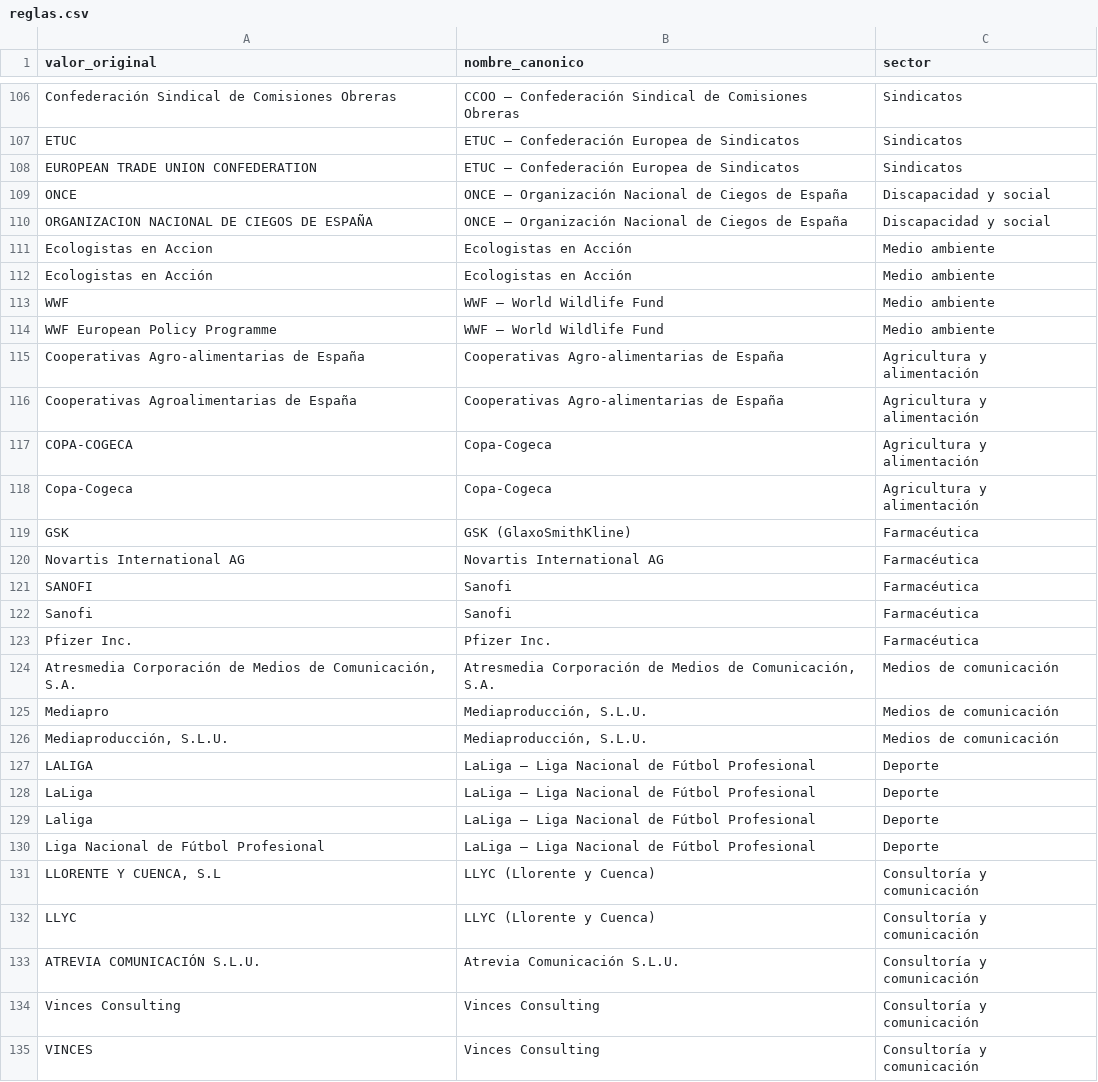
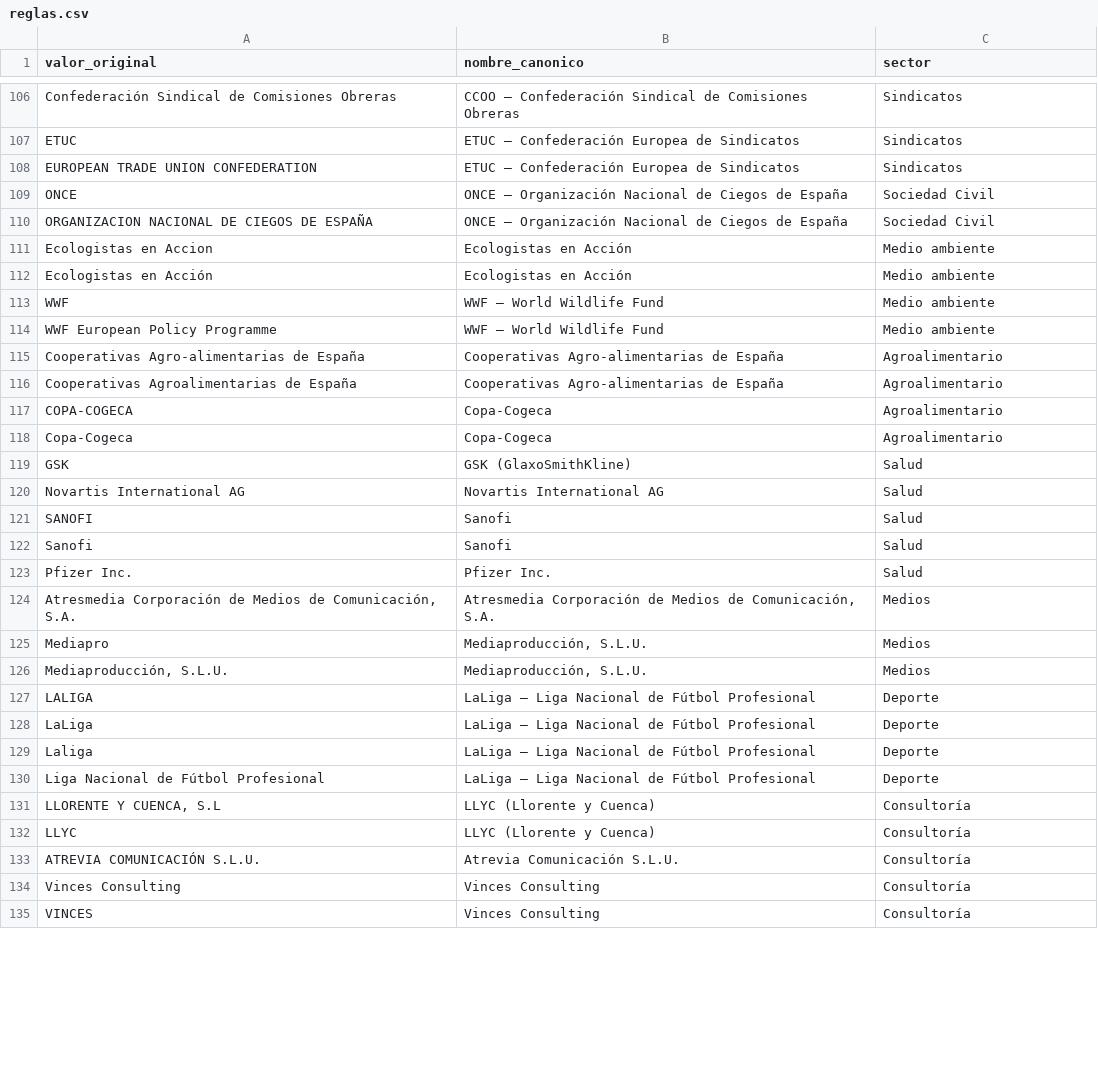
Before and after one commit to huallpaalvarezfrank/meps-espanoles, a CSV file: etl/reglas.csv, drawn as a sheet; only a part is shown, gaps mark what is left out; the diff covers the shown part only.

```diff
--- a/etl/reglas.csv
+++ b/etl/reglas.csv
@@ -108,4 +108,4 @@ ETUC;ETUC — Confederación Europea de Sindicatos;Sindicatos
 EUROPEAN TRADE UNION CONFEDERATION;ETUC — Confederación Europea de Sindicatos;Sindicatos
-ONCE;ONCE — Organización Nacional de Ciegos de España;Discapacidad y social
-ORGANIZACION NACIONAL DE CIEGOS DE ESPAÑA;ONCE — Organización Nacional de Ciegos de España;Discapacidad y social
+ONCE;ONCE — Organización Nacional de Ciegos de España;Sociedad Civil
+ORGANIZACION NACIONAL DE CIEGOS DE ESPAÑA;ONCE — Organización Nacional de Ciegos de España;Sociedad Civil
 Ecologistas en Accion;Ecologistas en Acción;Medio ambiente
@@ -114,14 +114,14 @@ WWF;WWF — World Wildlife Fund;Medio ambiente
 WWF European Policy Programme;WWF — World Wildlife Fund;Medio ambiente
-Cooperativas Agro-alimentarias de España;Cooperativas Agro-alimentarias de España;Agricultura y alimentación
-Cooperativas Agroalimentarias de España;Cooperativas Agro-alimentarias de España;Agricultura y alimentación
-COPA-COGECA;Copa-Cogeca;Agricultura y alimentación
-Copa-Cogeca;Copa-Cogeca;Agricultura y alimentación
-GSK;GSK (GlaxoSmithKline);Farmacéutica
-Novartis International AG;Novartis International AG;Farmacéutica
-SANOFI;Sanofi;Farmacéutica
-Sanofi;Sanofi;Farmacéutica
-Pfizer Inc.;Pfizer Inc.;Farmacéutica
-Atresmedia Corporación de Medios de Comunicación, S.A.;Atresmedia Corporación de Medios de Comunicación, S.A.;Medios de comunicación
-Mediapro;Mediaproducción, S.L.U.;Medios de comunicación
-Mediaproducción, S.L.U.;Mediaproducción, S.L.U.;Medios de comunicación
+Cooperativas Agro-alimentarias de España;Cooperativas Agro-alimentarias de España;Agroalimentario
+Cooperativas Agroalimentarias de España;Cooperativas Agro-alimentarias de España;Agroalimentario
+COPA-COGECA;Copa-Cogeca;Agroalimentario
+Copa-Cogeca;Copa-Cogeca;Agroalimentario
+GSK;GSK (GlaxoSmithKline);Salud
+Novartis International AG;Novartis International AG;Salud
+SANOFI;Sanofi;Salud
+Sanofi;Sanofi;Salud
+Pfizer Inc.;Pfizer Inc.;Salud
+Atresmedia Corporación de Medios de Comunicación, S.A.;Atresmedia Corporación de Medios de Comunicación, S.A.;Medios
+Mediapro;Mediaproducción, S.L.U.;Medios
+Mediaproducción, S.L.U.;Mediaproducción, S.L.U.;Medios
 LALIGA;LaLiga — Liga Nacional de Fútbol Profesional;Deporte
@@ -130,6 +130,6 @@ Laliga;LaLiga — Liga Nacional de Fútbol Profesional;Deporte
 Liga Nacional de Fútbol Profesional;LaLiga — Liga Nacional de Fútbol Profesional;Deporte
-LLORENTE Y CUENCA, S.L;LLYC (Llorente y Cuenca);Consultoría y comunicación
-LLYC;LLYC (Llorente y Cuenca);Consultoría y comunicación
-ATREVIA COMUNICACIÓN S.L.U.;Atrevia Comunicación S.L.U.;Consultoría y comunicación
-Vinces Consulting;Vinces Consulting;Consultoría y comunicación
-VINCES;Vinces Consulting;Consultoría y comunicación
+LLORENTE Y CUENCA, S.L;LLYC (Llorente y Cuenca);Consultoría
+LLYC;LLYC (Llorente y Cuenca);Consultoría
+ATREVIA COMUNICACIÓN S.L.U.;Atrevia Comunicación S.L.U.;Consultoría
+Vinces Consulting;Vinces Consulting;Consultoría
+VINCES;Vinces Consulting;Consultoría
```
Also changed, not shown: 22 added rows and 66 edited cells elsewhere in this file, 3 other files.
